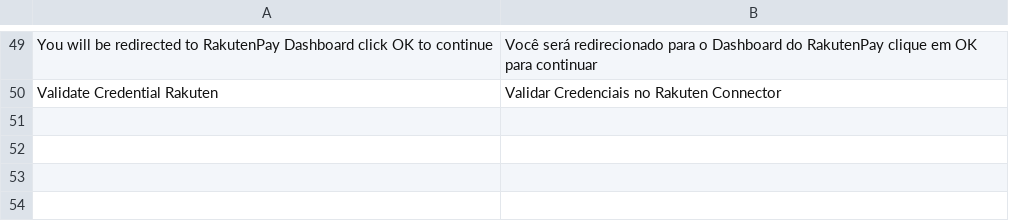
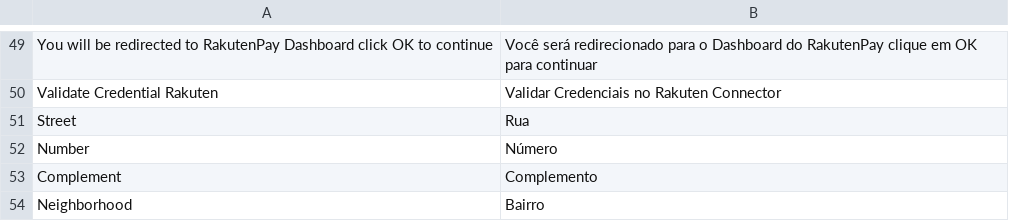
Before and after one commit to GenCommBrasil/magento2-genpay, a CSV file: i18n/pt_BR.csv, drawn as a sheet; only a part is shown, gaps mark what is left out; the diff names each change by its address in the sheet, - before the commit and + after, or states it on an @@ line.

```diff
--- a/i18n/pt_BR.csv
+++ b/i18n/pt_BR.csv
+row 51: Street | Rua
+row 52: Number | Número
+row 53: Complement | Complemento
+row 54: Neighborhood | Bairro
```
Also changed, not shown: 4 other files.
